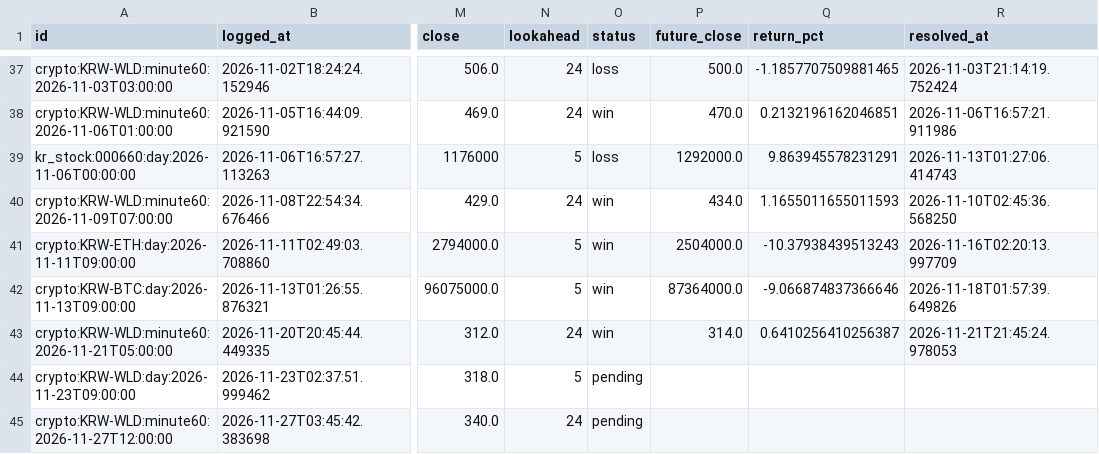
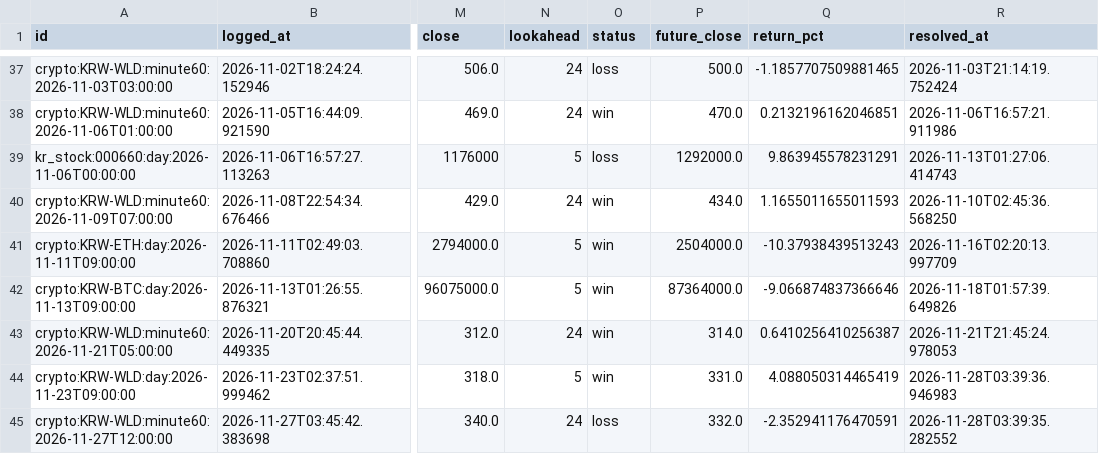
Before and after one commit to wonbin2362-prog/upbit-dashboard, a CSV file: signal_log.csv, drawn as a sheet; only a part is shown, gaps mark what is left out; the diff names each change by its address in the sheet, - before the commit and + after, or states it on an @@ line.

```diff
--- a/signal_log.csv
+++ b/signal_log.csv
-O44 (status): pending
+O44 (status): win
-P44 (future_close): (empty)
+P44 (future_close): 331.0
-Q44 (return_pct): (empty)
+Q44 (return_pct): 4.088050314465419
-R44 (resolved_at): (empty)
+R44 (resolved_at): 2026-11-28T03:39:36.946983
-O45 (status): pending
+O45 (status): loss
-P45 (future_close): (empty)
+P45 (future_close): 332.0
-Q45 (return_pct): (empty)
+Q45 (return_pct): -2.352941176470591
-R45 (resolved_at): (empty)
+R45 (resolved_at): 2026-11-28T03:39:35.282552
```
